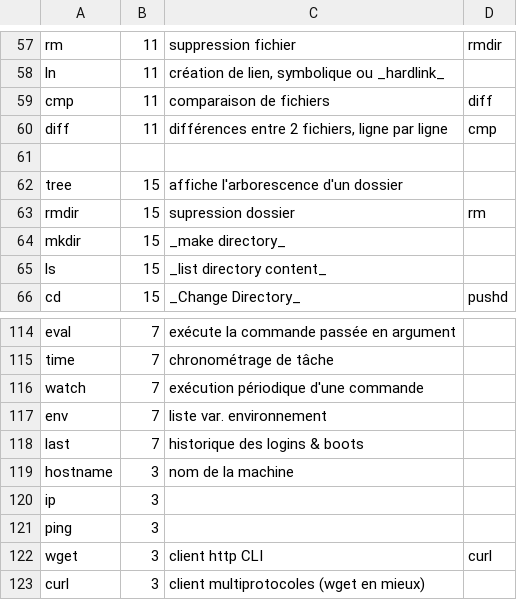
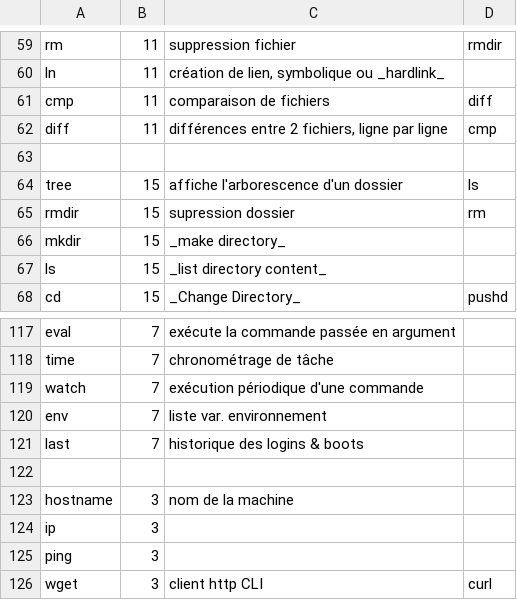
Before and after one commit to skramm/but3_rt, a CSV file: content/commands_csv/linux_commands.csv, drawn as a sheet; only a part is shown, gaps mark what is left out; the shorter side is filled out with more unchanged rows; the diff covers the shown part only.

```diff
--- a/content/commands_csv/linux_commands.csv
+++ b/content/commands_csv/linux_commands.csv
@@ -61,3 +63,3 @@ diff;11;différences entre 2 fichiers, ligne par ligne;cmp
 
-tree;15;affiche l'arborescence d'un dossier
+tree;15;affiche l'arborescence d'un dossier;ls
 rmdir;15;supression dossier;rm
@@ -118,2 +121,3 @@ env;7;liste var. environnement
 last;7;historique des logins & boots
+
 hostname;3;nom de la machine
```
Also changed, not shown: 6 added rows elsewhere in this file, 1 other file.
